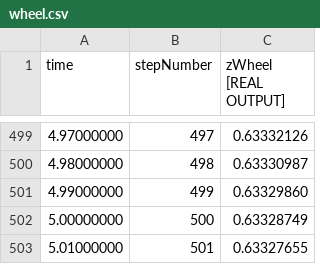
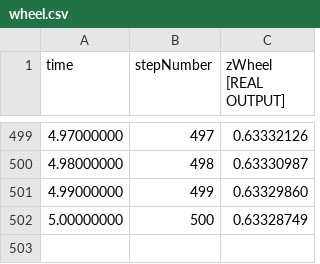
Before and after one commit to markaren/QuarterTruck-benchmark, a CSV file: results/vico/wheel.csv, drawn as a sheet; only a part is shown, gaps mark what is left out; the diff names each change by its address in the sheet, - before the commit and + after, or states it on an @@ line.

```diff
--- a/results/vico/wheel.csv
+++ b/results/vico/wheel.csv
-row 503: 5.01000000 | 501 | 0.63327655
```
Also changed, not shown: results/vico/chassis.csv, results/vico/ground.csv, 1 other file.
